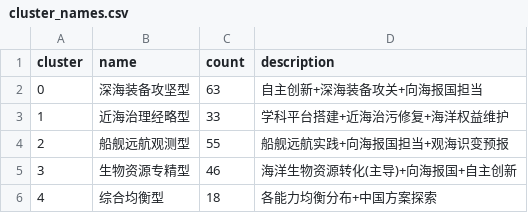
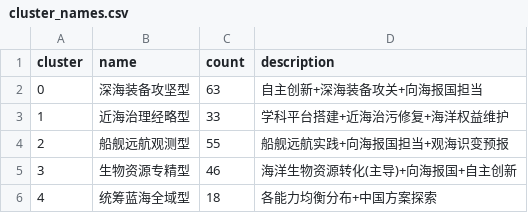
Before and after one commit to jzhao109-dotcom/ocean-talent-analysis, a CSV file: valid_two_layer_archive/person_cluster_results/person_clusters/cluster_names.csv, drawn as a sheet.

Commit message:
Rename two-layer cluster 4: 综合均衡型 → 统筹蓝海全域型
让命名更贴近海洋主题，保持与其他四个簇命名风格一致

```diff
--- a/valid_two_layer_archive/person_cluster_results/person_clusters/cluster_names.csv
+++ b/valid_two_layer_archive/person_cluster_results/person_clusters/cluster_names.csv
@@ -5,2 +5,2 @@ cluster,name,count,description
 3,生物资源专精型,46,海洋生物资源转化(主导)+向海报国+自主创新
-4,综合均衡型,18,各能力均衡分布+中国方案探索
+4,统筹蓝海全域型,18,各能力均衡分布+中国方案探索
```
Also changed, not shown: 3 other files.
